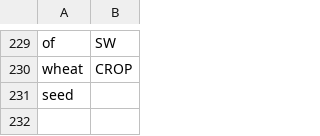
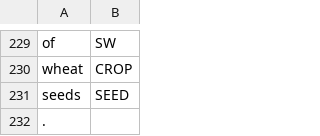
Before and after one commit to cutegirl520/SmartFarm-Assistant-NLP-ANN, a CSV file: datasets/data-tags.csv, drawn as a sheet; only a part is shown, gaps mark what is left out.

Commit message:
pysender

```diff
--- a/datasets/data-tags.csv
+++ b/datasets/data-tags.csv
@@ -230,2 +230,3 @@ of,SW
 wheat,CROP
-seed
+seeds,SEED
+.,
```
